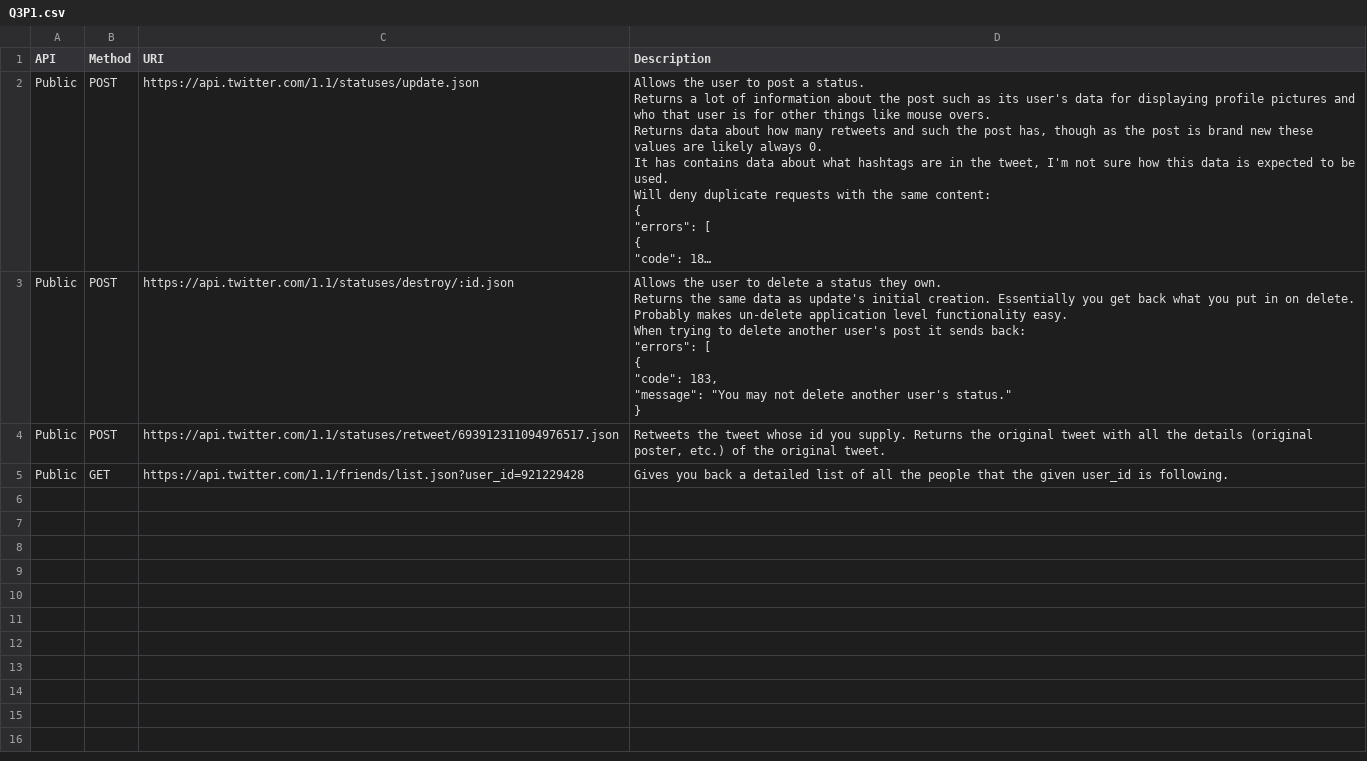
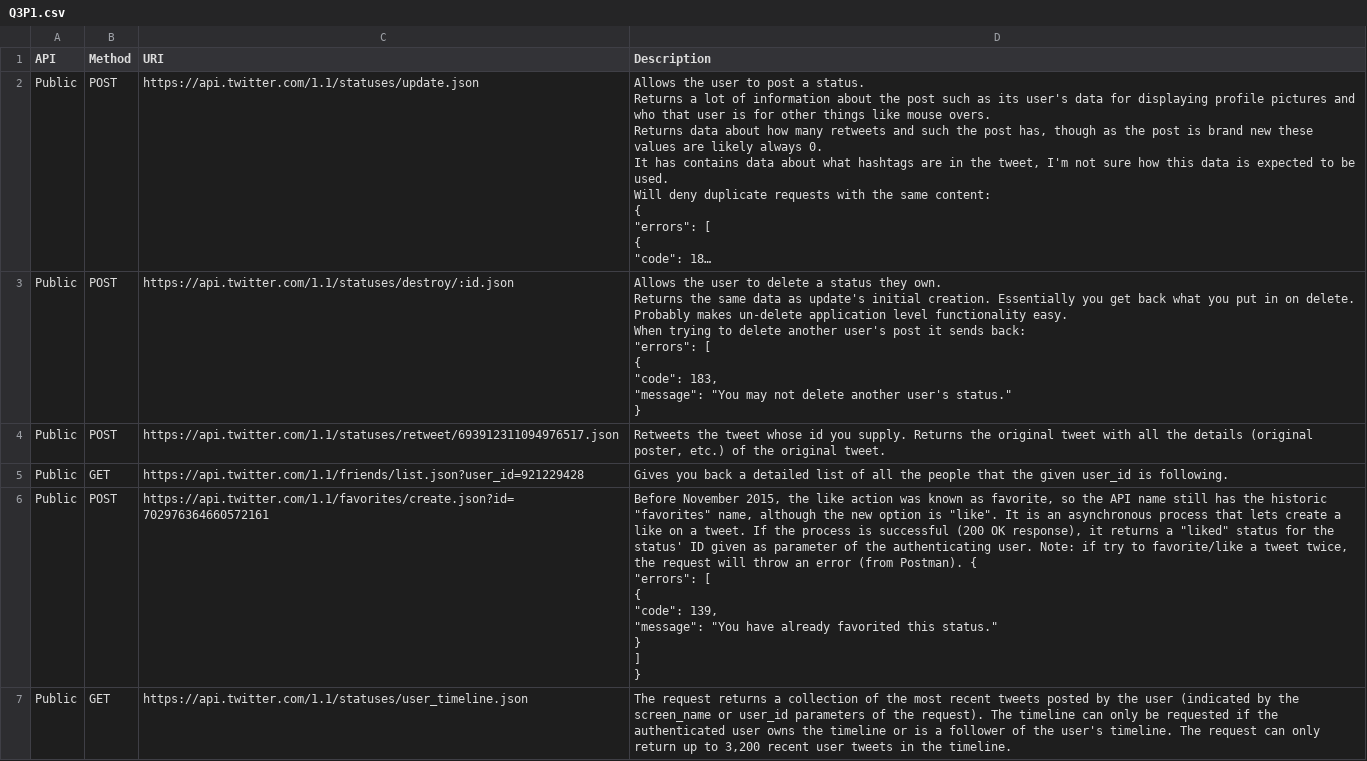
Before and after one commit to dmartign/TicTacToe-Java-Microservices-Project, a CSV file: hw2/Q3P1.csv, drawn as a sheet; long unchanged cells end in ….

Commit message:
added twitter question screenshots and data

```diff
--- a/hw2/Q3P1.csv
+++ b/hw2/Q3P1.csv
@@ -24 +24,10 @@ Public,POST,https://api.twitter.com/1.1/statuses/retweet/693912311094976517.json
 Public,GET,https://api.twitter.com/1.1/friends/list.json?user_id=921229428,Gives you back a detailed list of all the people that the given user_id is following.
+Public,POST,https://api.twitter.com/1.1/favorites/create.json?id=702976364660572161,"Before November 2015, the like action was known as favorite, so the API name still has the historic ""favorites"" name, although the new option is ""like"". It is an asynchronous process that lets create a like on a tweet. If the process is successful (200 OK response), it returns a ""liked"" status for the status' ID given as parameter of the authenticating user. Note: if try to favorite/like a tweet twice, the request will throw an error (from Postman). {
+  ""errors"": [
+    {
+      ""code"": 139,
+      ""message"": ""You have already favorited this status.""
+    }
+  ]
+}"
+Public,GET,https://api.twitter.com/1.1/statuses/user_timeline.json,"The request returns a collection of the most recent tweets posted by the user (indicated by the screen_name or user_id parameters of the request). The timeline can only be requested if the authenticated user owns the timeline or is a follower of the user's timeline. The request can only return up to 3,200 recent user tweets in the timeline. "
```
Also changed, not shown: 4 other files.
